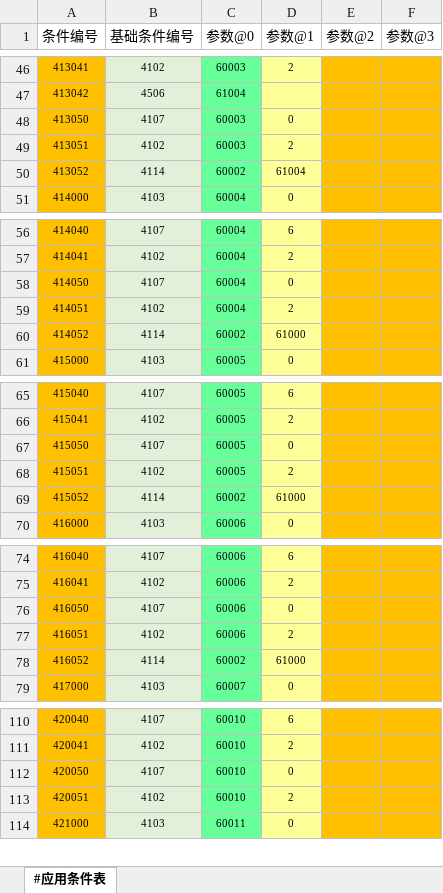
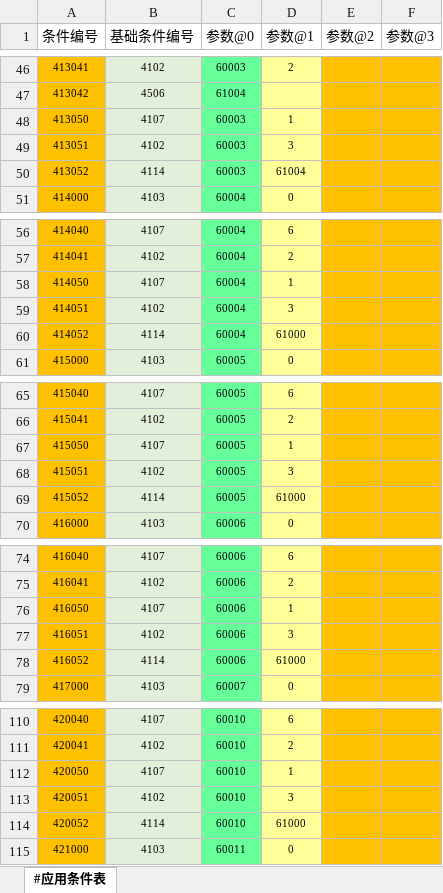
Before and after one commit to RadiumLZhang/Free-Casonry, an Excel workbook: ExcelConfig/pbjson/excel/应用条件表.xlsx, sheet #应用条件表, drawn as a sheet; only a part is shown, gaps mark what is left out; values as stored, in another font and other column widths than the file's, no borders; the diff covers the shown part only; the diff names each change by its address in the sheet, - before the commit and + after, or states it on an @@ line.

```diff
--- a/ExcelConfig/pbjson/excel/应用条件表.xlsx (sheet #应用条件表)
+++ b/ExcelConfig/pbjson/excel/应用条件表.xlsx (sheet #应用条件表)
-D48 (参数@1): 0
+D48 (参数@1): 1
-D49 (参数@1): 2
+D49 (参数@1): 3
-C50 (参数@0): 60002
+C50 (参数@0): 60003
-D58 (参数@1): 0
+D58 (参数@1): 1
-D59 (参数@1): 2
+D59 (参数@1): 3
-C60 (参数@0): 60002
+C60 (参数@0): 60004
-D67 (参数@1): 0
+D67 (参数@1): 1
-D68 (参数@1): 2
+D68 (参数@1): 3
-C69 (参数@0): 60002
+C69 (参数@0): 60005
-D76 (参数@1): 0
+D76 (参数@1): 1
-D77 (参数@1): 2
+D77 (参数@1): 3
-C78 (参数@0): 60002
+C78 (参数@0): 60006
-D112 (参数@1): 0
+D112 (参数@1): 1
-D113 (参数@1): 2
+D113 (参数@1): 3
+row 114: 420052 | 4114 | 60010 | 61000
```
Also changed, not shown: 17 edited cells elsewhere in this sheet, ExcelConfig/pbjson/excel/事件配置表.xlsx, ExcelConfig/pbjson/excel/猫咪信息表.xlsx, 5 other files.
